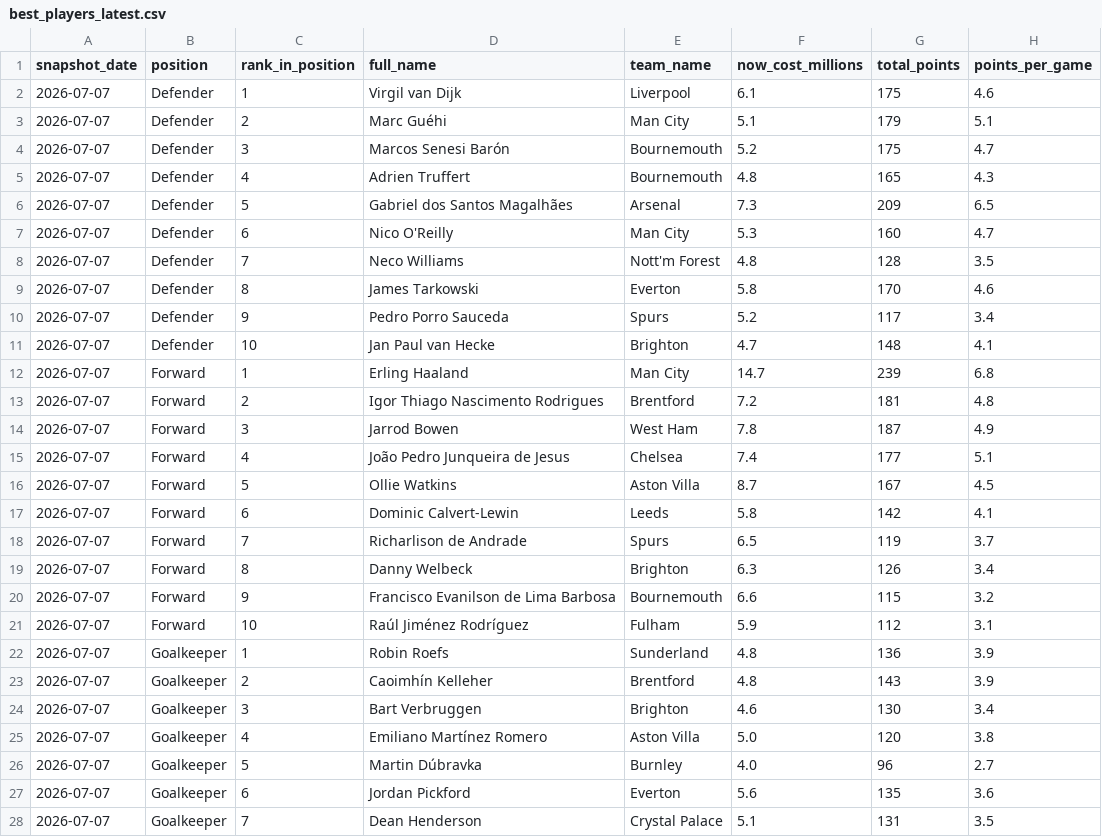
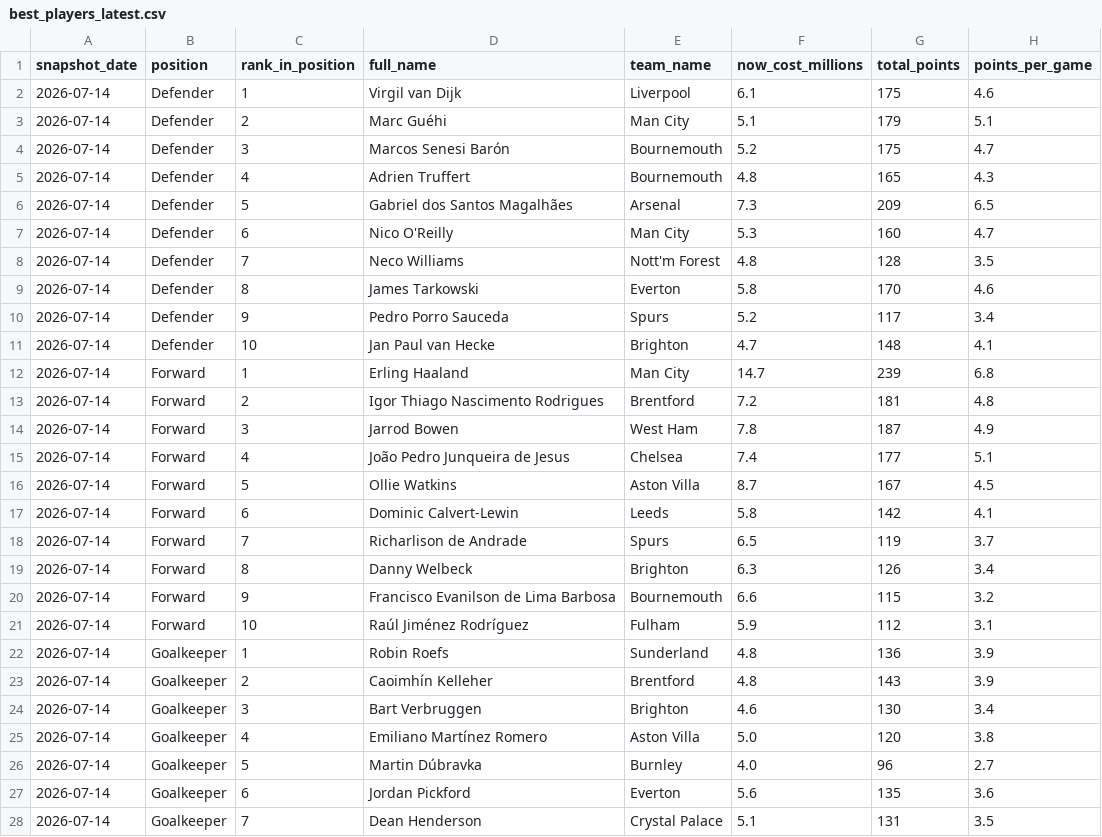
Before and after one commit to jduffy21/fpl-dashboard-data, a CSV file: fpl_data/best_players_latest.csv, drawn as a sheet; only a part is shown; the diff covers the shown part only; the diff names each change by its address in the sheet, - before the commit and + after, or states it on an @@ line.

```diff
--- a/fpl_data/best_players_latest.csv
+++ b/fpl_data/best_players_latest.csv
-A2:A28 (snapshot_date): 2026-07-07
+A2:A28 (snapshot_date): 2026-07-14
```
Also changed, not shown: 13 edited cells elsewhere in this file, fpl_data/best_players_log.csv.
